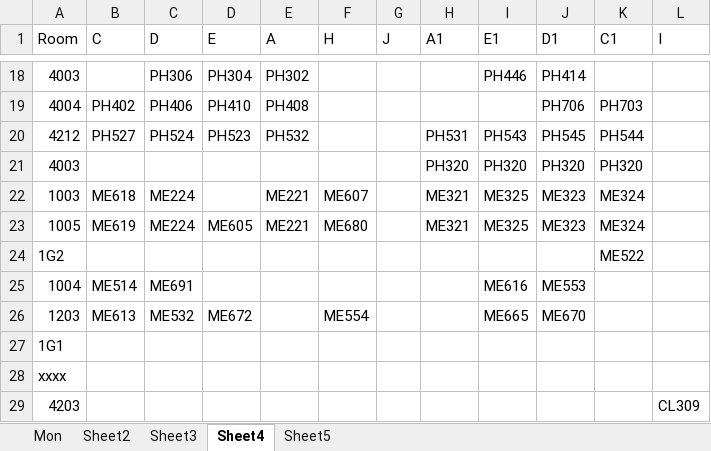
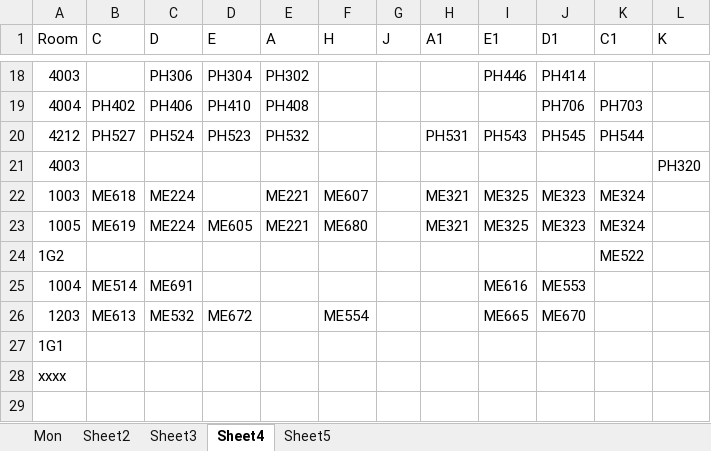
Before and after one commit to Udayraj123/DBMSLab-CS345, an Excel workbook: A4 - Time tables/csvs/Temp.xlsx, sheet Sheet4, drawn as a sheet; only a part is shown, gaps mark what is left out; values as stored, in another font and other column widths than the file's, no borders; the diff names each change by its address in the sheet, - before the commit and + after, or states it on an @@ line.

```diff
--- a/A4 - Time tables/csvs/Temp.xlsx (sheet Sheet4)
+++ b/A4 - Time tables/csvs/Temp.xlsx (sheet Sheet4)
-L1: I
+L1: K
-H21 (A1): PH320
+H21 (A1): (empty)
-I21 (E1): PH320
+I21 (E1): (empty)
-J21 (D1): PH320
+J21 (D1): (empty)
-K21 (C1): PH320
+K21 (C1): (empty)
-L21 (K): (empty)
+L21 (K): PH320
-row 29: 4203 |  |  |  |  |  |  |  |  |  |  | CL309
```
Also changed, not shown: sheet Sheet3, sheet Mon, sheet Sheet2, 11 other files.
